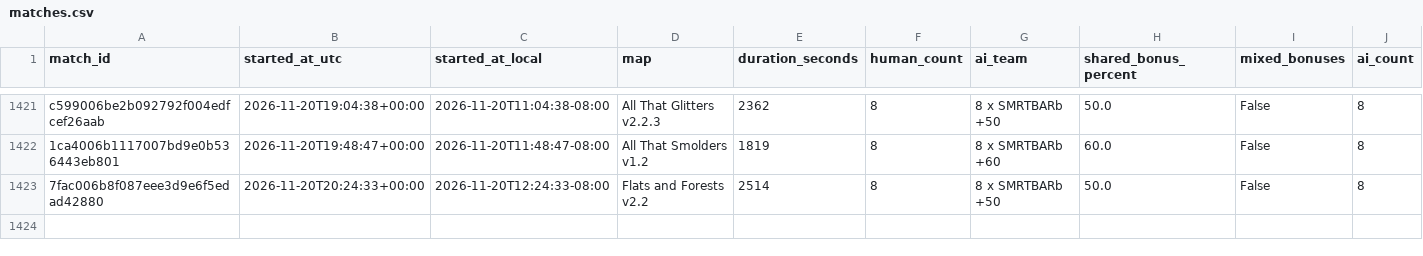
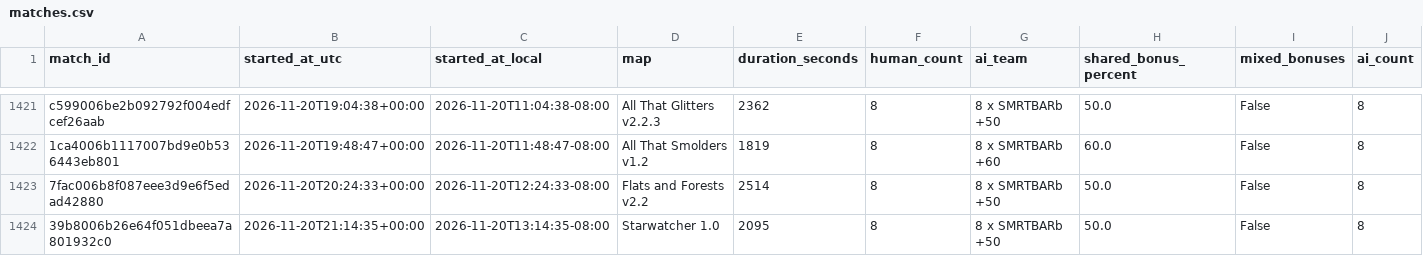
Before and after one commit to Barscrewl/BarbOS, a CSV file: public/fixed_seed/matches.csv, drawn as a sheet; only a part is shown, gaps mark what is left out; rows hold the shown columns only; the diff names each change by its address in the sheet, - before the commit and + after, or states it on an @@ line.

```diff
--- a/public/fixed_seed/matches.csv
+++ b/public/fixed_seed/matches.csv
+row 1424: 39b8006b26e64f051dbeea7a801932c0 | 2026-11-20T21:14:35+00:00 | 2026-11-20T13:14:35-08:00 | Starwatcher 1.0 | 2095 | 8 | 8 x SMRTBARb +50 | 50.0 | False | 8
```
Also changed, not shown: data/matches_index.csv, public/matches.csv, 15 other files.
